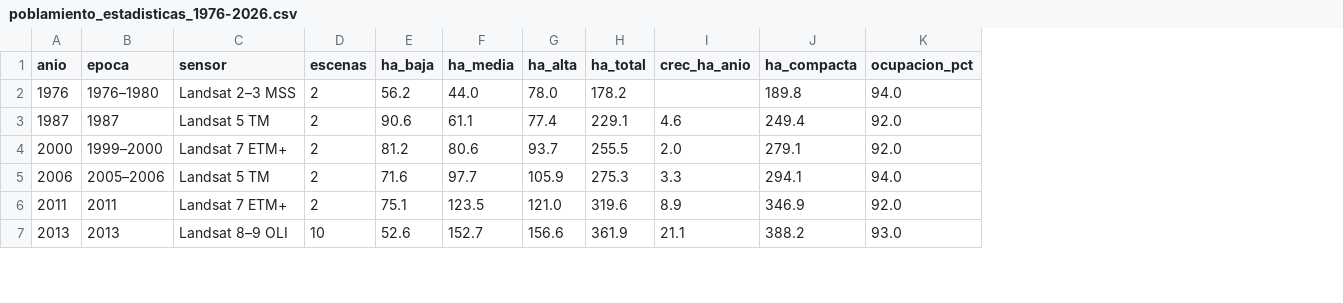
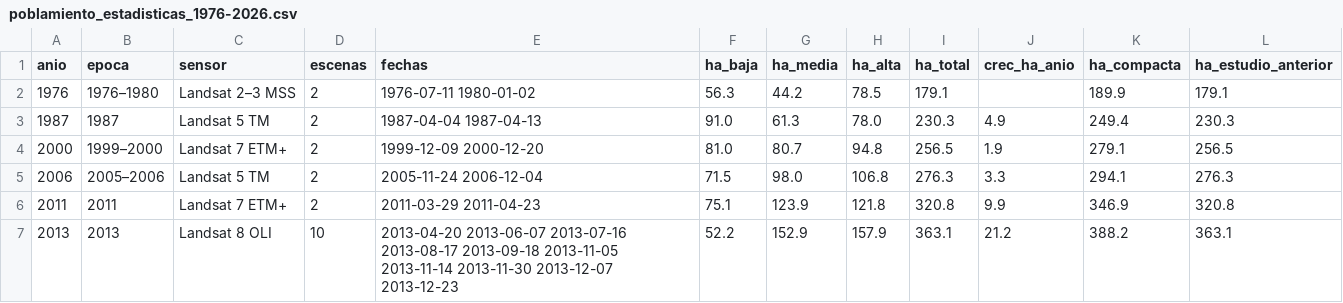
Before and after one commit to surtecto/WEB-Plan-SAG-V3, a CSV file: crecimiento-urbano/datos/poblamiento_estadisticas_1976-2026.csv, drawn as a sheet; only a part is shown; removed rows and columns are numbered as before the commit, all else as after; the diff covers the shown part only; the diff names each change by its address in the sheet, - before the commit and + after, or states it on an @@ line.

```diff
--- a/crecimiento-urbano/datos/poblamiento_estadisticas_1976-2026.csv
+++ b/crecimiento-urbano/datos/poblamiento_estadisticas_1976-2026.csv
+column E (fechas), rows 2-7: 1976-07-11 1980-01-02 | 1987-04-04 1987-04-13 | 1999-12-09 2000-12-20 | 2005-11-24 2006-12-04 | 2011-03-29 2011-04-23 | 2013-04-20 2013-06-07 2013-07-16 2013-08-17 2013-09-18 2013-11-05 2013-11-14 2013-11-30 2013-12-07 2013-12-23
-column K (ocupacion_pct), rows 2-7: 94.0 | 92.0 | 92.0 | 94.0 | 92.0 | 93.0
+column L (ha_estudio_anterior), rows 2-7: 179.1 | 230.3 | 256.5 | 276.3 | 320.8 | 363.1
-F2 (ha_baja): 56.2
+F2 (ha_baja): 56.3
-G2 (ha_media): 44.0
+G2 (ha_media): 44.2
-H2 (ha_alta): 78.0
+H2 (ha_alta): 78.5
-I2 (ha_total): 178.2
+I2 (ha_total): 179.1
-K2 (ha_compacta): 189.8
+K2 (ha_compacta): 189.9
-F3 (ha_baja): 90.6
+F3 (ha_baja): 91.0
-G3 (ha_media): 61.1
+G3 (ha_media): 61.3
-H3 (ha_alta): 77.4
+H3 (ha_alta): 78.0
-I3 (ha_total): 229.1
+I3 (ha_total): 230.3
-J3 (crec_ha_anio): 4.6
+J3 (crec_ha_anio): 4.9
-F4 (ha_baja): 81.2
+F4 (ha_baja): 81.0
-G4 (ha_media): 80.6
+G4 (ha_media): 80.7
-H4 (ha_alta): 93.7
+H4 (ha_alta): 94.8
-I4 (ha_total): 255.5
+I4 (ha_total): 256.5
-J4 (crec_ha_anio): 2.0
+J4 (crec_ha_anio): 1.9
-F5 (ha_baja): 71.6
+F5 (ha_baja): 71.5
-G5 (ha_media): 97.7
+G5 (ha_media): 98.0
-H5 (ha_alta): 105.9
+H5 (ha_alta): 106.8
-I5 (ha_total): 275.3
+I5 (ha_total): 276.3
-G6 (ha_media): 123.5
+G6 (ha_media): 123.9
-H6 (ha_alta): 121.0
+H6 (ha_alta): 121.8
-I6 (ha_total): 319.6
+I6 (ha_total): 320.8
-J6 (crec_ha_anio): 8.9
+J6 (crec_ha_anio): 9.9
-C7 (sensor): Landsat 8–9 OLI
+C7 (sensor): Landsat 8 OLI
-F7 (ha_baja): 52.6
+F7 (ha_baja): 52.2
-G7 (ha_media): 152.7
+G7 (ha_media): 152.9
-H7 (ha_alta): 156.6
+H7 (ha_alta): 157.9
-I7 (ha_total): 361.9
+I7 (ha_total): 363.1
-J7 (crec_ha_anio): 21.1
+J7 (crec_ha_anio): 21.2
```
Also changed, not shown: 74 edited cells elsewhere in this file, 32 other files.
